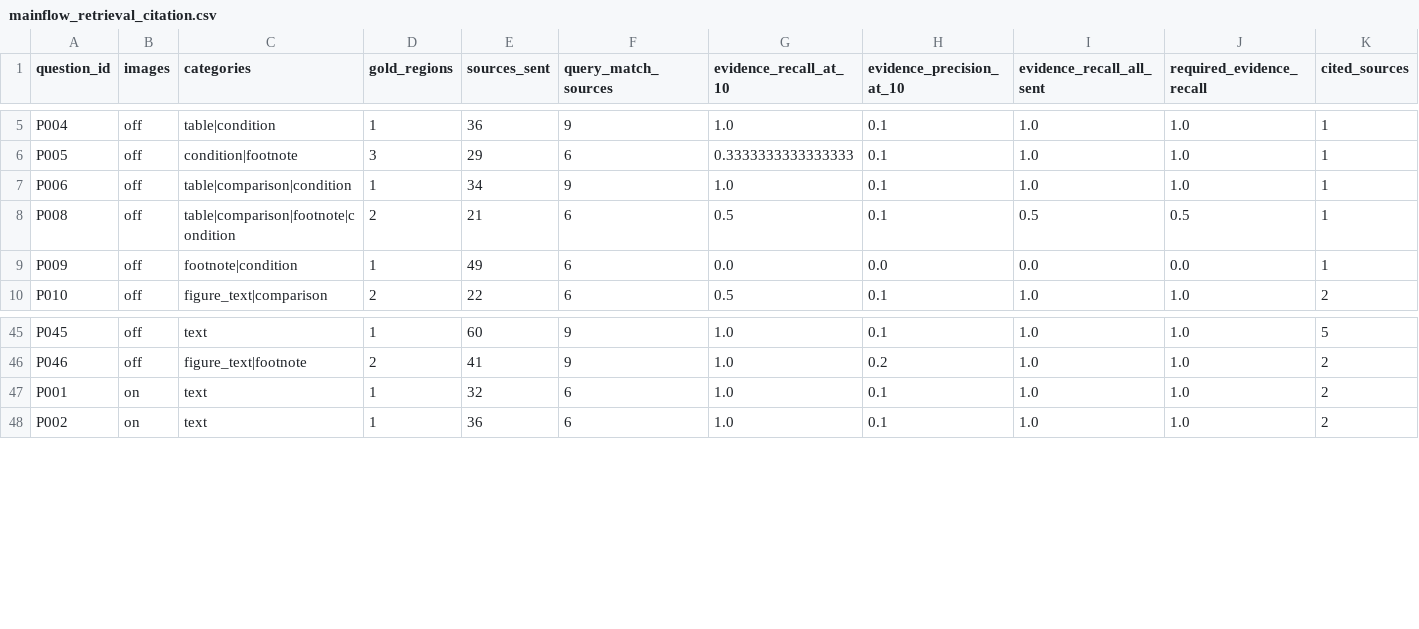
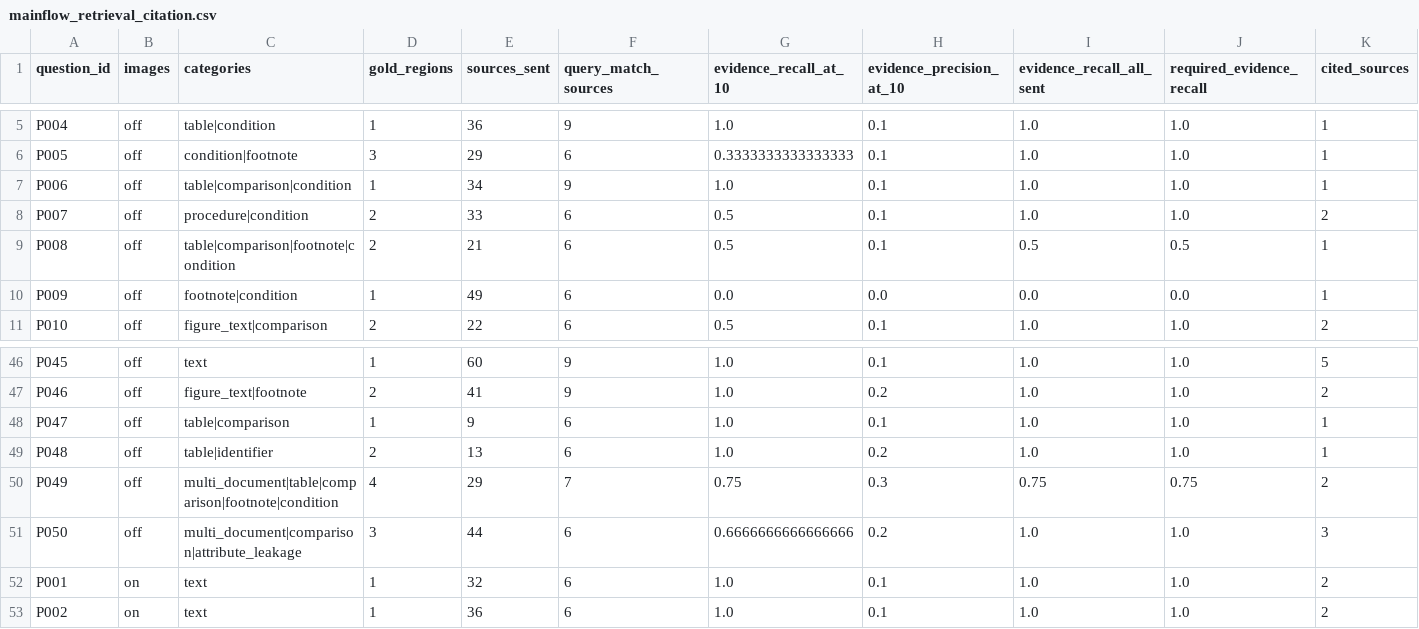
Before and after one commit to Andydo21/MultiModelAndExtract, a CSV file: research_evaluation_20261030/KET_QUA_20261030/mainflow_retrieval_citation.csv, drawn as a sheet; only a part is shown, gaps mark what is left out; rows hold the shown columns only; the diff names each change by its address in the sheet, - before the commit and + after, or states it on an @@ line.

```diff
--- a/research_evaluation_20261030/KET_QUA_20261030/mainflow_retrieval_citation.csv
+++ b/research_evaluation_20261030/KET_QUA_20261030/mainflow_retrieval_citation.csv
+row 8: P007 | off | procedure|condition | 2 | 33 | 6 | 0.5 | 0.1 | 1.0 | 1.0 | 2
+row 48: P047 | off | table|comparison | 1 | 9 | 6 | 1.0 | 0.1 | 1.0 | 1.0 | 1
+row 49: P048 | off | table|identifier | 2 | 13 | 6 | 1.0 | 0.2 | 1.0 | 1.0 | 1
+row 50: P049 | off | multi_document|table|comparison|footnote|condition | 4 | 29 | 7 | 0.75 | 0.3 | 0.75 | 0.75 | 2
+row 51: P050 | off | multi_document|comparison|attribute_leakage | 3 | 44 | 6 | 0.6666666666666666 | 0.2 | 1.0 | 1.0 | 3
```
Also changed, not shown: research_evaluation_20261030/KET_QUA_20261030/mainflow_answers.csv, research_evaluation_20261030/KET_QUA_20261030/mainflow_failures.csv, 56 other files.
